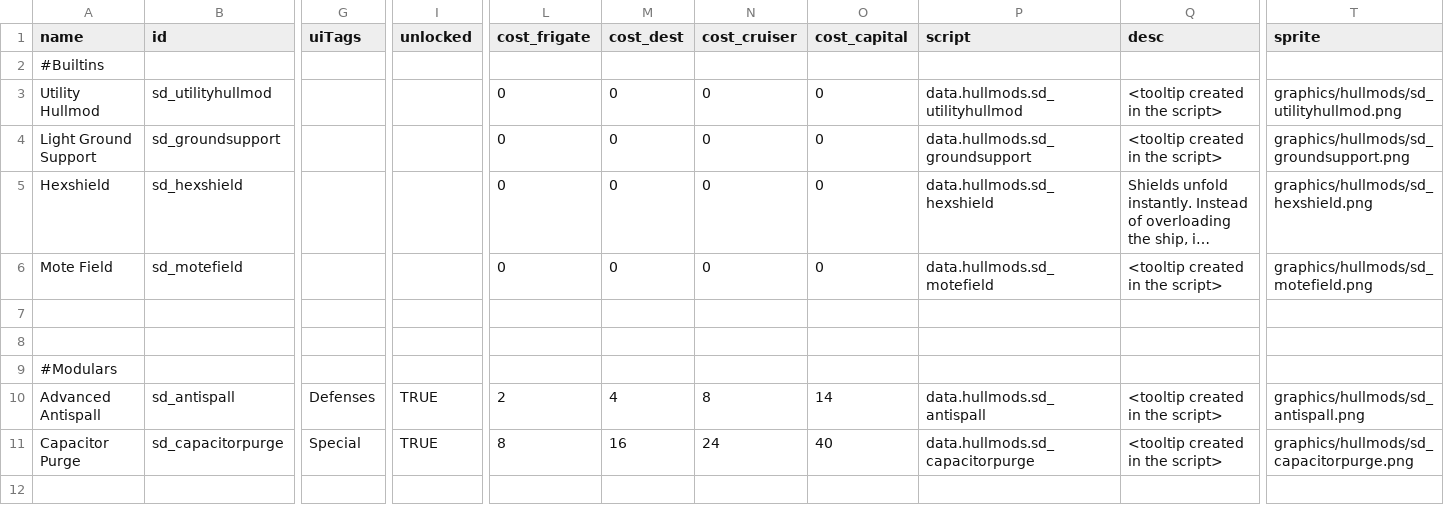
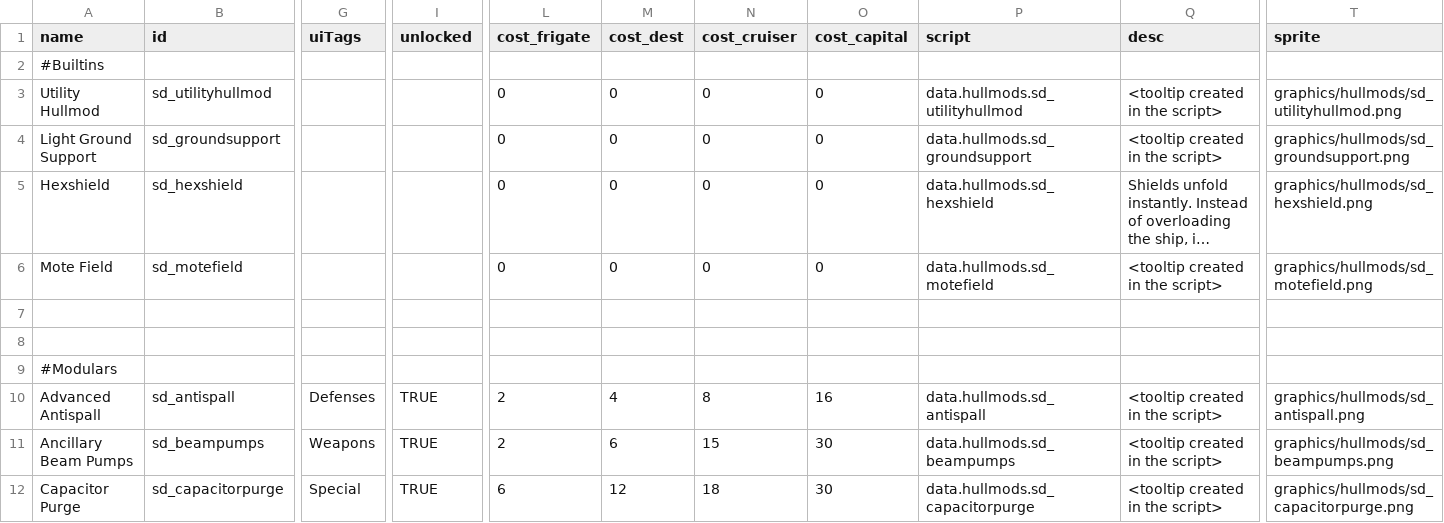
Before and after one commit to Sorrydough/Doughsector, a CSV file: data/hullmods/hull_mods.csv, drawn as a sheet; only a part is shown, gaps mark what is left out; long unchanged cells end in …; addresses are those after the commit; rows hold the shown columns only; the diff names each change by its address in the sheet, - before the commit and + after, or states it on an @@ line.

Commit message:
fixed up some hull specs

```diff
--- a/data/hullmods/hull_mods.csv
+++ b/data/hullmods/hull_mods.csv
-O10 (cost_capital): 14
+O10 (cost_capital): 16
+row 11: Ancillary Beam Pumps | sd_beampumps | Weapons | TRUE | 2 | 6 | 15 | 30 | data.hullmods.sd_beampumps | <tooltip created in the script> | graphics/hullmods/sd_beampumps.png
-L12 (cost_frigate): 8
+L12 (cost_frigate): 6
-M12 (cost_dest): 16
+M12 (cost_dest): 12
-N12 (cost_cruiser): 24
+N12 (cost_cruiser): 18
-O12 (cost_capital): 40
+O12 (cost_capital): 30
```
Also changed, not shown: data/hulls/ship_data.csv, data/weapons/weapon_data.csv, 27 other files.
